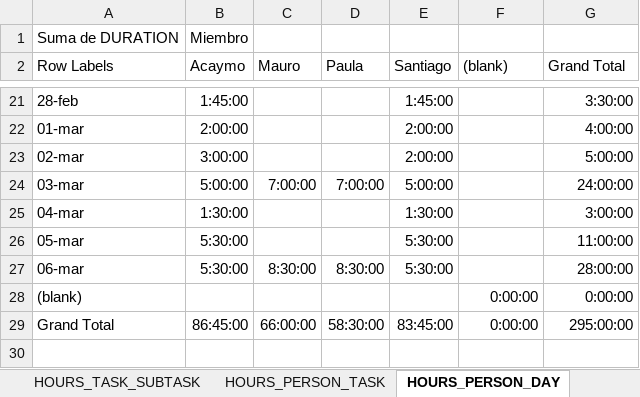
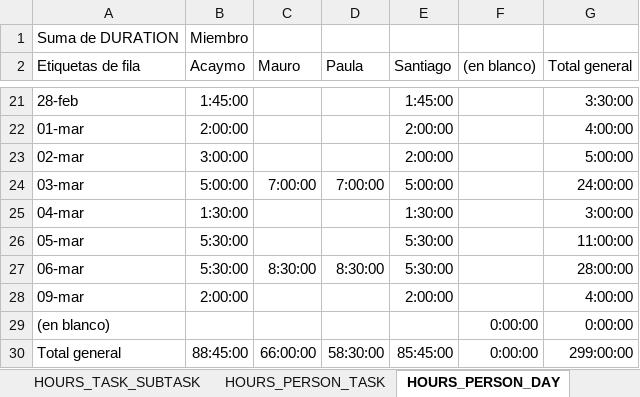
Before and after one commit to Ballingo/Drafts-Ballingo, an Excel workbook: Tracking.xlsx, sheet HOURS_PERSON_DAY, drawn as a sheet; only a part is shown, gaps mark what is left out; values as stored, in another font and other column widths than the file's, no borders; addresses are those after the commit; the diff names each change by its address in the sheet, - before the commit and + after, or states it on an @@ line.

```diff
--- a/Tracking.xlsx (sheet HOURS_PERSON_DAY)
+++ b/Tracking.xlsx (sheet HOURS_PERSON_DAY)
-A2: Row Labels
+A2: Etiquetas de fila
-F2: (blank)
+F2: (en blanco)
-G2: Grand Total
+G2: Total general
+row 28: 09-mar | 2:00:00 |  |  | 2:00:00 |  | 4:00:00
-A29 (Etiquetas de fila): (blank)
+A29 (Etiquetas de fila): (en blanco)
-A30 (Etiquetas de fila): Grand Total
+A30 (Etiquetas de fila): Total general
-B30 (Acaymo): 86:45:00
+B30 (Acaymo): 88:45:00
-E30 (Santiago): 83:45:00
+E30 (Santiago): 85:45:00
-G30 (Total general): 295:00:00
+G30 (Total general): 299:00:00
```
Also changed, not shown: sheet TRACKING, sheet HOURS_PERSON_TASK, sheet HOURS_TASK_SUBTASK, sheet WBS, charts or pictures.
